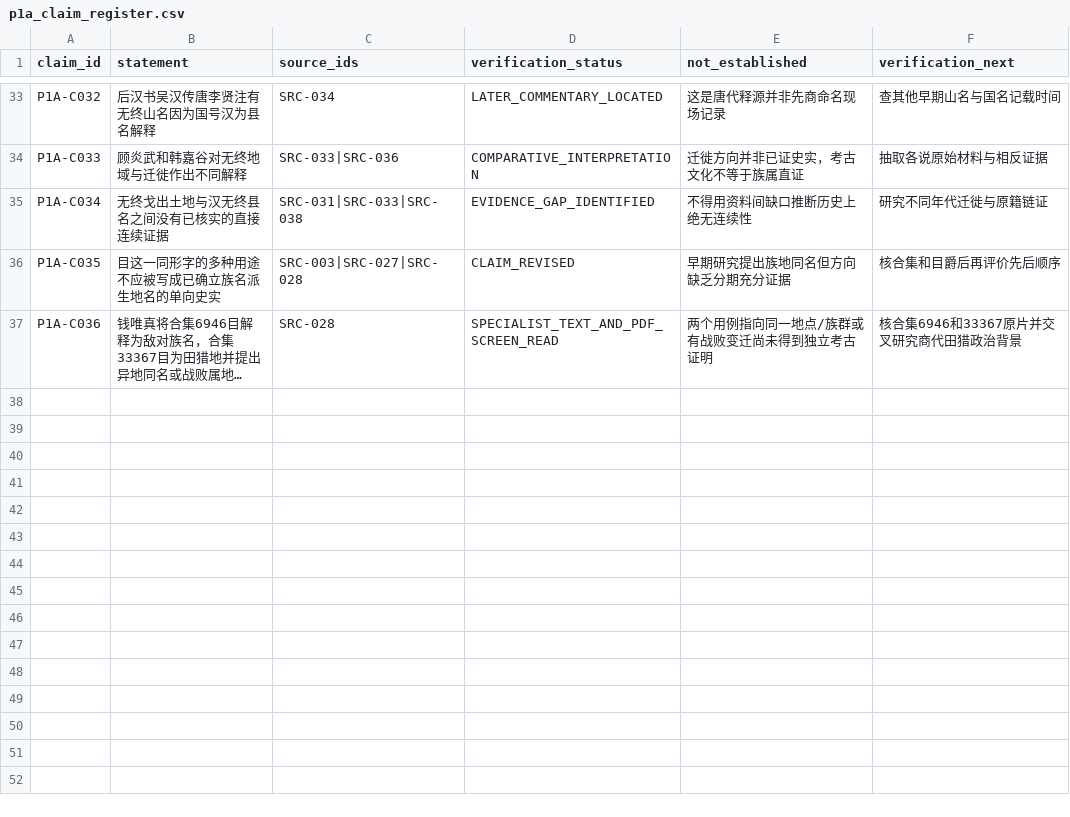
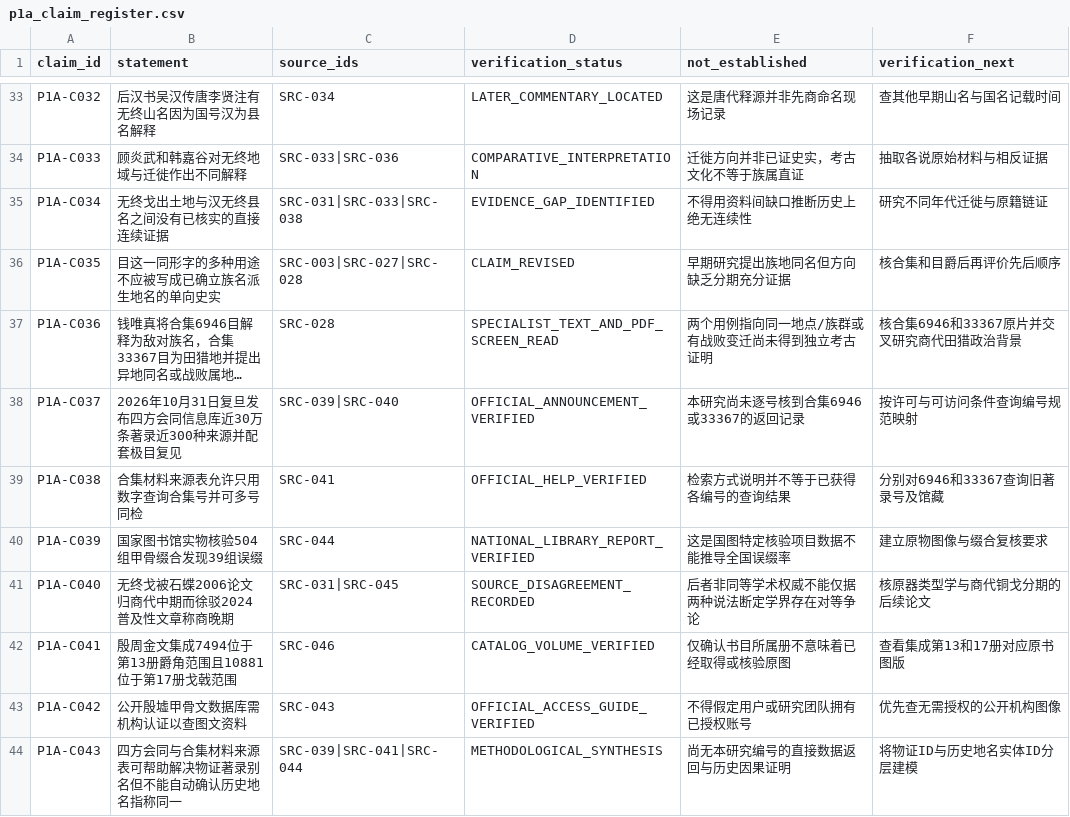
Before and after one commit to xiangsee/toponymy-research, a CSV file: data/p1a_claim_register.csv, drawn as a sheet; only a part is shown, gaps mark what is left out; long unchanged cells end in …; the diff names each change by its address in the sheet, - before the commit and + after, or states it on an @@ line.

Commit message:
claims(P1-A): add verified 2026 catalog tools, access limits and Wuzhong dating disagreement

```diff
--- a/data/p1a_claim_register.csv
+++ b/data/p1a_claim_register.csv
+row 38: P1A-C037 | 2026年10月31日复旦发布四方会同信息库近30万条著录近300种来源并配套极目复见 | SRC-039|SRC-040 | OFFICIAL_ANNOUNCEMENT_VERIFIED | 本研究尚未逐号核到合集6946或33367的返回记录 | 按许可与可访问条件查询编号规范映射
+row 39: P1A-C038 | 合集材料来源表允许只用数字查询合集号并可多号同检 | SRC-041 | OFFICIAL_HELP_VERIFIED | 检索方式说明并不等于已获得各编号的查询结果 | 分别对6946和33367查询旧著录号及馆藏
+row 40: P1A-C039 | 国家图书馆实物核验504组甲骨缀合发现39组误缀 | SRC-044 | NATIONAL_LIBRARY_REPORT_VERIFIED | 这是国图特定核验项目数据不能推导全国误缀率 | 建立原物图像与缀合复核要求
+row 41: P1A-C040 | 无终戈被石蝶2006论文归商代中期而徐驳2024普及性文章称商晚期 | SRC-031|SRC-045 | SOURCE_DISAGREEMENT_RECORDED | 后者非同等学术权威不能仅据两种说法断定学界存在对等争论 | 核原器类型学与商代铜戈分期的后续论文
+row 42: P1A-C041 | 殷周金文集成7494位于第13册爵角范围且10881位于第17册戈戟范围 | SRC-046 | CATALOG_VOLUME_VERIFIED | 仅确认书目所属册不意味着已经取得或核验原图 | 查看集成第13和17册对应原书图版
+row 43: P1A-C042 | 公开殷墟甲骨文数据库需机构认证以查图文资料 | SRC-043 | OFFICIAL_ACCESS_GUIDE_VERIFIED | 不得假定用户或研究团队拥有已授权账号 | 优先查无需授权的公开机构图像
+row 44: P1A-C043 | 四方会同与合集材料来源表可帮助解决物证著录别名但不能自动确认历史地名指称同一 | SRC-039|SRC-041|SRC-044 | METHODOLOGICAL_SYNTHESIS | 尚无本研究编号的直接数据返回与历史因果证明 | 将物证ID与历史地名实体ID分层建模
```
